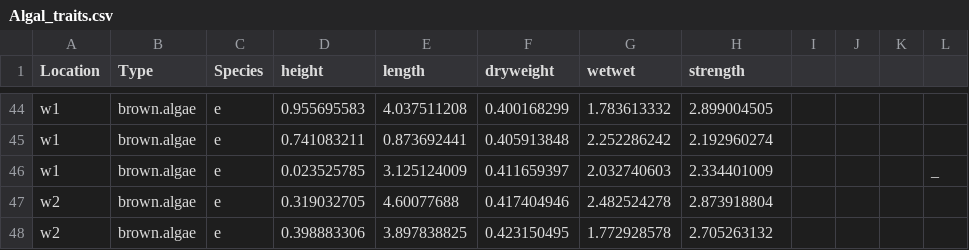
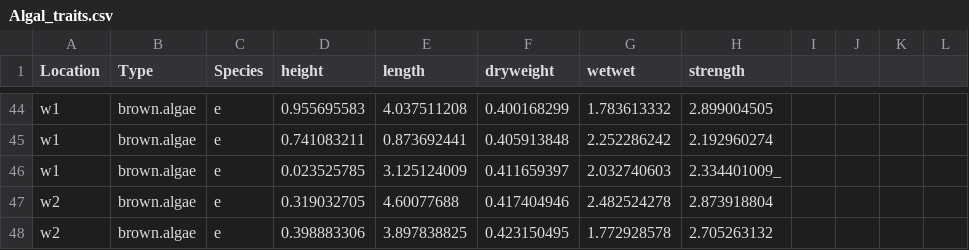
Before and after one commit to nicercode/EnvironmentalComputing, a CSV file: 3_Coding skills/Functions/Algal_traits.csv, drawn as a sheet; only a part is shown, gaps mark what is left out; the diff names each change by its address in the sheet, - before the commit and + after, or states it on an @@ line.

Commit message:
dan's changes to functions tutorial

```diff
--- a/3_Coding skills/Functions/Algal_traits.csv
+++ b/3_Coding skills/Functions/Algal_traits.csv
-H46 (strength): 2.334401009
+H46 (strength): 2.334401009_
-L46: _
+L46: (empty)
```
Also changed, not shown: 2 other files.
